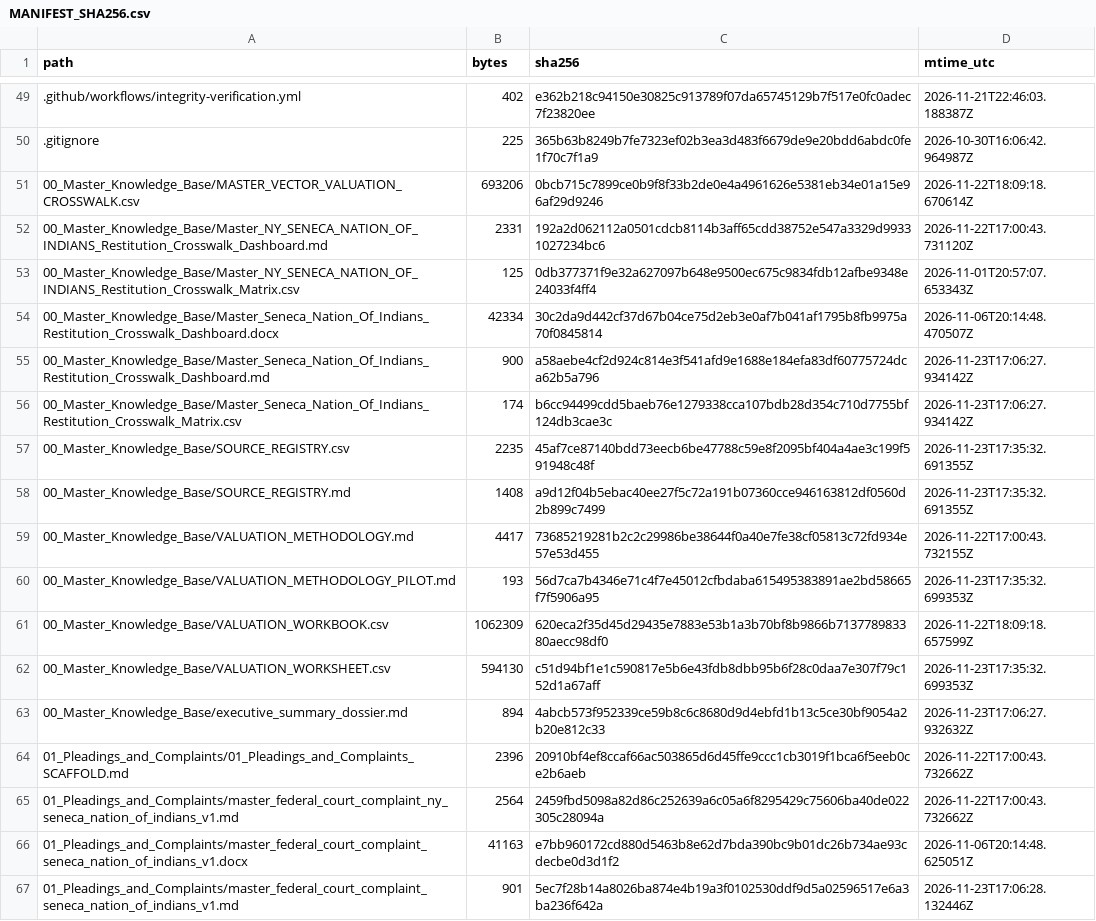
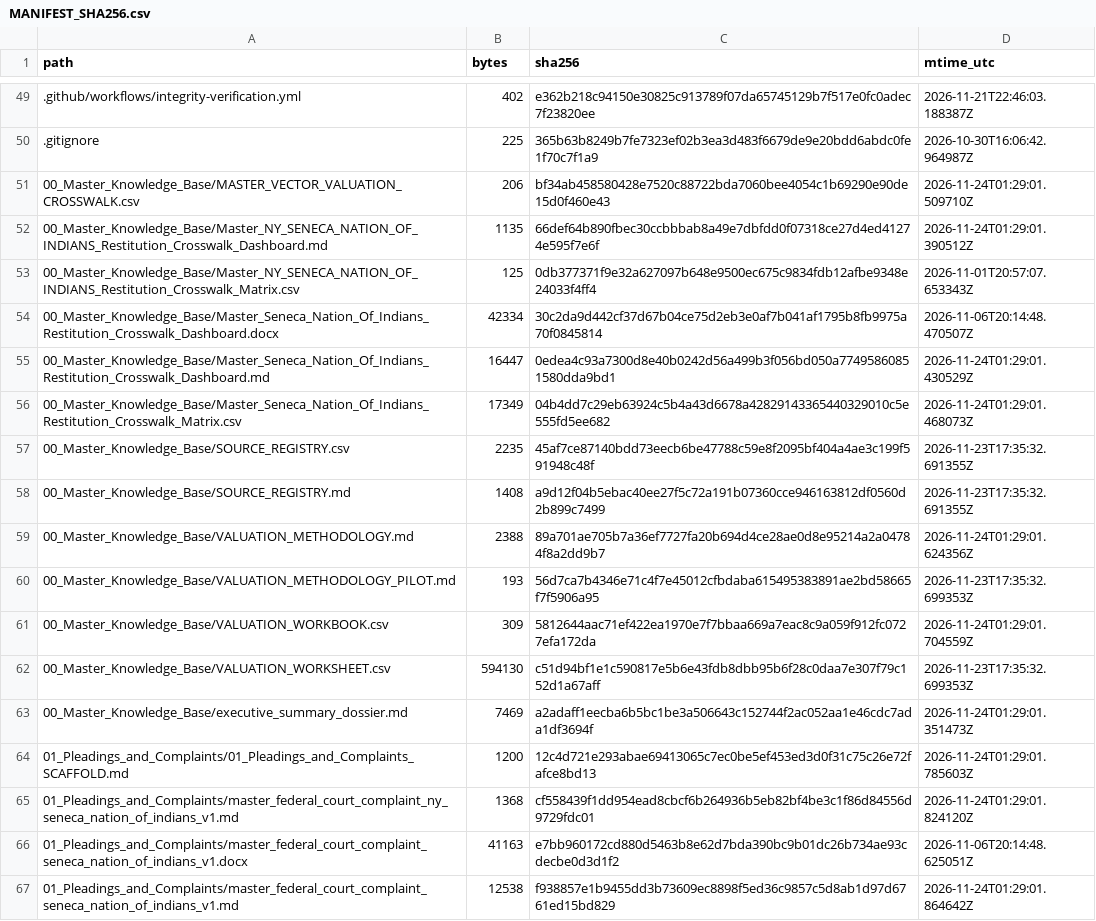
Before and after one commit to GlobalRestitutionAlliance/turtle-island-us-ny-seneca-nation-of-indians-master-litigation, a CSV file: 99_Archives_and_Manifests/MANIFEST_SHA256.csv, drawn as a sheet; only a part is shown, gaps mark what is left out; the diff covers the shown part only.

```diff
--- a/99_Archives_and_Manifests/MANIFEST_SHA256.csv
+++ b/99_Archives_and_Manifests/MANIFEST_SHA256.csv
@@ -50,18 +50,18 @@ path,bytes,sha256,mtime_utc
 .gitignore,225,365b63b8249b7fe7323ef02b3ea3d483f6679de9e20bdd6abdc0fe1f70c7f1a9,2026-10-30T16:06:42.964987Z
-00_Master_Knowledge_Base/MASTER_VECTOR_VALUATION_CROSSWALK.csv,693206,0bcb715c7899ce0b9f8f33b2de0e4a4961626e5381eb34e01a15e96af29d9246,2026-11-22T18:09:18.670614Z
-00_Master_Knowledge_Base/Master_NY_SENECA_NATION_OF_INDIANS_Restitution_Crosswalk_Dashboard.md,2331,192a2d062112a0501cdcb8114b3aff65cdd38752e547a3329d99331027234bc6,2026-11-22T17:00:43.731120Z
+00_Master_Knowledge_Base/MASTER_VECTOR_VALUATION_CROSSWALK.csv,206,bf34ab458580428e7520c88722bda7060bee4054c1b69290e90de15d0f460e43,2026-11-24T01:29:01.509710Z
+00_Master_Knowledge_Base/Master_NY_SENECA_NATION_OF_INDIANS_Restitution_Crosswalk_Dashboard.md,1135,66def64b890fbec30ccbbbab8a49e7dbfdd0f07318ce27d4ed41274e595f7e6f,2026-11-24T01:29:01.390512Z
 00_Master_Knowledge_Base/Master_NY_SENECA_NATION_OF_INDIANS_Restitution_Crosswalk_Matrix.csv,125,0db377371f9e32a627097b648e9500ec675c9834fdb12afbe9348e24033f4ff4,2026-11-01T20:57:07.653343Z
 00_Master_Knowledge_Base/Master_Seneca_Nation_Of_Indians_Restitution_Crosswalk_Dashboard.docx,42334,30c2da9d442cf37d67b04ce75d2eb3e0af7b041af1795b8fb9975a70f0845814,2026-11-06T20:14:48.470507Z
-00_Master_Knowledge_Base/Master_Seneca_Nation_Of_Indians_Restitution_Crosswalk_Dashboard.md,900,a58aebe4cf2d924c814e3f541afd9e1688e184efa83df60775724dca62b5a796,2026-11-23T17:06:27.934142Z
-00_Master_Knowledge_Base/Master_Seneca_Nation_Of_Indians_Restitution_Crosswalk_Matrix.csv,174,b6cc94499cdd5baeb76e1279338cca107bdb28d354c710d7755bf124db3cae3c,2026-11-23T17:06:27.934142Z
+00_Master_Knowledge_Base/Master_Seneca_Nation_Of_Indians_Restitution_Crosswalk_Dashboard.md,16447,0edea4c93a7300d8e40b0242d56a499b3f056bd050a77495860851580dda9bd1,2026-11-24T01:29:01.430529Z
+00_Master_Knowledge_Base/Master_Seneca_Nation_Of_Indians_Restitution_Crosswalk_Matrix.csv,17349,04b4dd7c29eb63924c5b4a43d6678a42829143365440329010c5e555fd5ee682,2026-11-24T01:29:01.468073Z
 00_Master_Knowledge_Base/SOURCE_REGISTRY.csv,2235,45af7ce87140bdd73eecb6be47788c59e8f2095bf404a4ae3c199f591948c48f,2026-11-23T17:35:32.691355Z
 00_Master_Knowledge_Base/SOURCE_REGISTRY.md,1408,a9d12f04b5ebac40ee27f5c72a191b07360cce946163812df0560d2b899c7499,2026-11-23T17:35:32.691355Z
-00_Master_Knowledge_Base/VALUATION_METHODOLOGY.md,4417,73685219281b2c2c29986be38644f0a40e7fe38cf05813c72fd934e57e53d455,2026-11-22T17:00:43.732155Z
+00_Master_Knowledge_Base/VALUATION_METHODOLOGY.md,2388,89a701ae705b7a36ef7727fa20b694d4ce28ae0d8e95214a2a04784f8a2dd9b7,2026-11-24T01:29:01.624356Z
 00_Master_Knowledge_Base/VALUATION_METHODOLOGY_PILOT.md,193,56d7ca7b4346e71c4f7e45012cfbdaba615495383891ae2bd58665f7f5906a95,2026-11-23T17:35:32.699353Z
-00_Master_Knowledge_Base/VALUATION_WORKBOOK.csv,1062309,620eca2f35d45d29435e7883e53b1a3b70bf8b9866b713778983380aecc98df0,2026-11-22T18:09:18.657599Z
+00_Master_Knowledge_Base/VALUATION_WORKBOOK.csv,309,5812644aac71ef422ea1970e7f7bbaa669a7eac8c9a059f912fc0727efa172da,2026-11-24T01:29:01.704559Z
 00_Master_Knowledge_Base/VALUATION_WORKSHEET.csv,594130,c51d94bf1e1c590817e5b6e43fdb8dbb95b6f28c0daa7e307f79c152d1a67aff,2026-11-23T17:35:32.699353Z
-00_Master_Knowledge_Base/executive_summary_dossier.md,894,4abcb573f952339ce59b8c6c8680d9d4ebfd1b13c5ce30bf9054a2b20e812c33,2026-11-23T17:06:27.932632Z
-01_Pleadings_and_Complaints/01_Pleadings_and_Complaints_SCAFFOLD.md,2396,20910bf4ef8ccaf66ac503865d6d45ffe9ccc1cb3019f1bca6f5eeb0ce2b6aeb,2026-11-22T17:00:43.732662Z
-01_Pleadings_and_Complaints/master_federal_court_complaint_ny_seneca_nation_of_indians_v1.md,2564,2459fbd5098a82d86c252639a6c05a6f8295429c75606ba40de022305c28094a,2026-11-22T17:00:43.732662Z
+00_Master_Knowledge_Base/executive_summary_dossier.md,7469,a2adaff1eecba6b5bc1be3a506643c152744f2ac052aa1e46cdc7ada1df3694f,2026-11-24T01:29:01.351473Z
+01_Pleadings_and_Complaints/01_Pleadings_and_Complaints_SCAFFOLD.md,1200,12c4d721e293abae69413065c7ec0be5ef453ed3d0f31c75c26e72fafce8bd13,2026-11-24T01:29:01.785603Z
+01_Pleadings_and_Complaints/master_federal_court_complaint_ny_seneca_nation_of_indians_v1.md,1368,cf558439f1dd954ead8cbcf6b264936b5eb82bf4be3c1f86d84556d9729fdc01,2026-11-24T01:29:01.824120Z
 01_Pleadings_and_Complaints/master_federal_court_complaint_seneca_nation_of_indians_v1.docx,41163,e7bb960172cd880d5463b8e62d7bda390bc9b01dc26b734ae93cdecbe0d3d1f2,2026-11-06T20:14:48.625051Z
-01_Pleadings_and_Complaints/master_federal_court_complaint_seneca_nation_of_indians_v1.md,901,5ec7f28b14a8026ba874e4b19a3f0102530ddf9d5a02596517e6a3ba236f642a,2026-11-23T17:06:28.132446Z
+01_Pleadings_and_Complaints/master_federal_court_complaint_seneca_nation_of_indians_v1.md,12538,f938857e1b9455dd3b73609ec8898f5ed36c9857c5d8ab1d97d6761ed15bd829,2026-11-24T01:29:01.864642Z
```
Also changed, not shown: 80 edited cells elsewhere in this file, 37 other files.
